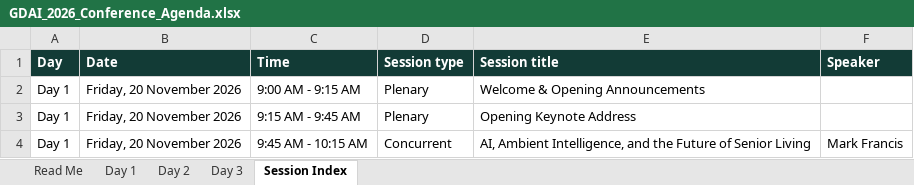
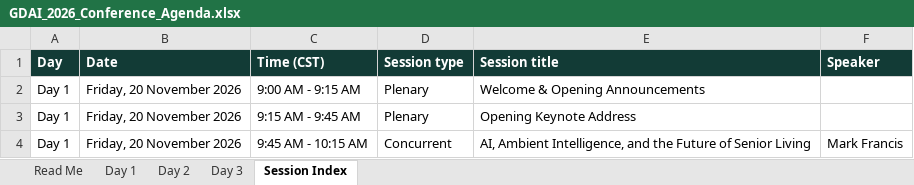
Before and after one commit to ABIMATHS78/abimaths, an Excel workbook: ai-every-time/static/events/files/GDAI_2026_Conference_Agenda.xlsx, sheet Session Index, drawn as a sheet; only a part is shown; values as stored, in another font and other column widths than the file's, no borders; the diff names each change by its address in the sheet, - before the commit and + after, or states it on an @@ line.

```diff
--- a/ai-every-time/static/events/files/GDAI_2026_Conference_Agenda.xlsx (sheet Session Index)
+++ b/ai-every-time/static/events/files/GDAI_2026_Conference_Agenda.xlsx (sheet Session Index)
-C1: Time
+C1: Time (CST)
```
Also changed, not shown: sheet Day 1, sheet Day 2, sheet Day 3, sheet Read Me, 1 other file.
